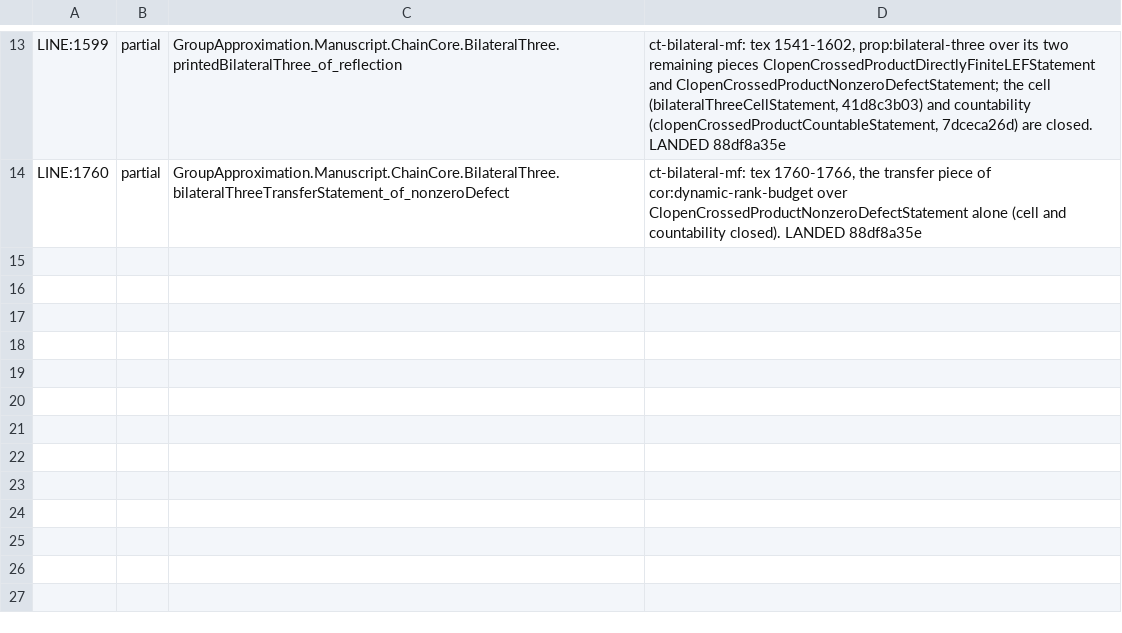
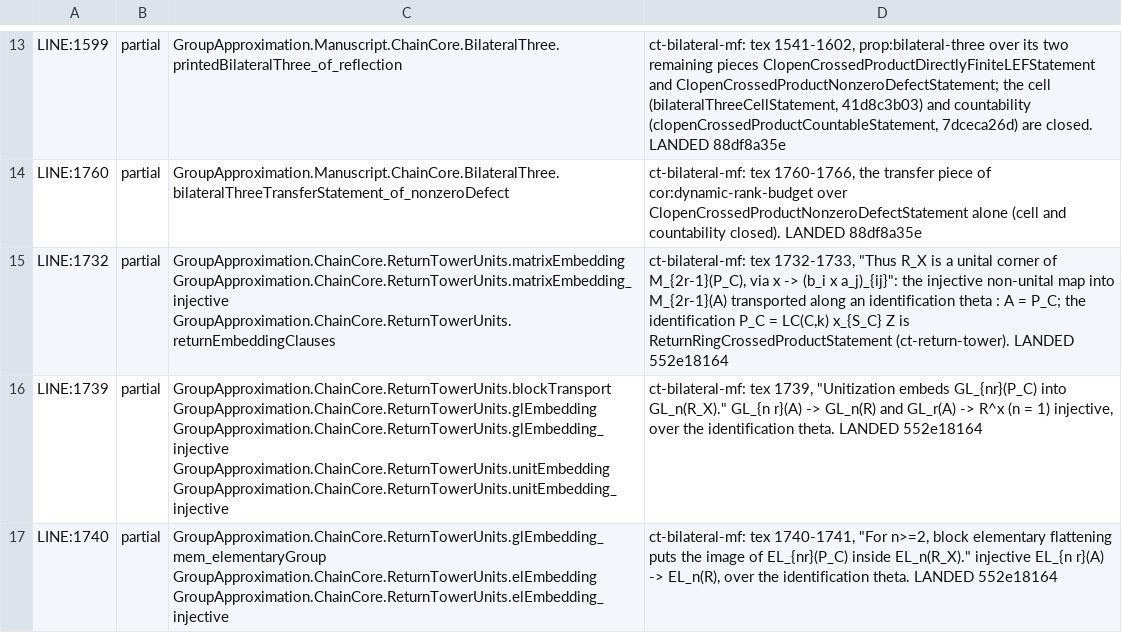
Before and after one commit to SauersML/group-approximation, a TSV file: metadata/nm-census-rows/ct-bilateral-mf.tsv, drawn as a sheet; only a part is shown, gaps mark what is left out; the diff names each change by its address in the sheet, - before the commit and + after, or states it on an @@ line.

```diff
--- a/metadata/nm-census-rows/ct-bilateral-mf.tsv
+++ b/metadata/nm-census-rows/ct-bilateral-mf.tsv
+row 15: LINE:1732 | partial | GroupApproximation.ChainCore.ReturnTowerUnits.matrixEmbedding GroupApproximation.ChainCore.ReturnTowerUnits.matrixEmbedding_injective GroupApproximation.ChainCore.ReturnTowerUnits.returnEmbeddingClauses | ct-bilateral-mf: tex 1732-1733, "Thus R_X is a unital corner of M_{2r-1}(P_C), via x -> (b_i x a_j)_{ij}": the injective non-unital map into M_{2r-1}(A) transported along an identification theta : A = P_C; the identification P_C = LC(C,k) x_{S_C} Z is ReturnRingCrossedProductStatement (ct-return-tower). LANDED 552e18164
+row 16: LINE:1739 | partial | GroupApproximation.ChainCore.ReturnTowerUnits.blockTransport GroupApproximation.ChainCore.ReturnTowerUnits.glEmbedding GroupApproximation.ChainCore.ReturnTowerUnits.glEmbedding_injective GroupApproximation.ChainCore.ReturnTowerUnits.unitEmbedding GroupApproximation.ChainCore.ReturnTowerUnits.unitEmbedding_injective | ct-bilateral-mf: tex 1739, "Unitization embeds GL_{nr}(P_C) into GL_n(R_X)." GL_{n r}(A) -> GL_n(R) and GL_r(A) -> R^x (n = 1) injective, over the identification theta. LANDED 552e18164
+row 17: LINE:1740 | partial | GroupApproximation.ChainCore.ReturnTowerUnits.glEmbedding_mem_elementaryGroup GroupApproximation.ChainCore.ReturnTowerUnits.elEmbedding GroupApproximation.ChainCore.ReturnTowerUnits.elEmbedding_injective | ct-bilateral-mf: tex 1740-1741, "For n>=2, block elementary flattening puts the image of EL_{nr}(P_C) inside EL_n(R_X)." injective EL_{n r}(A) -> EL_n(R), over the identification theta. LANDED 552e18164
```
Also changed, not shown: 1 other file.
